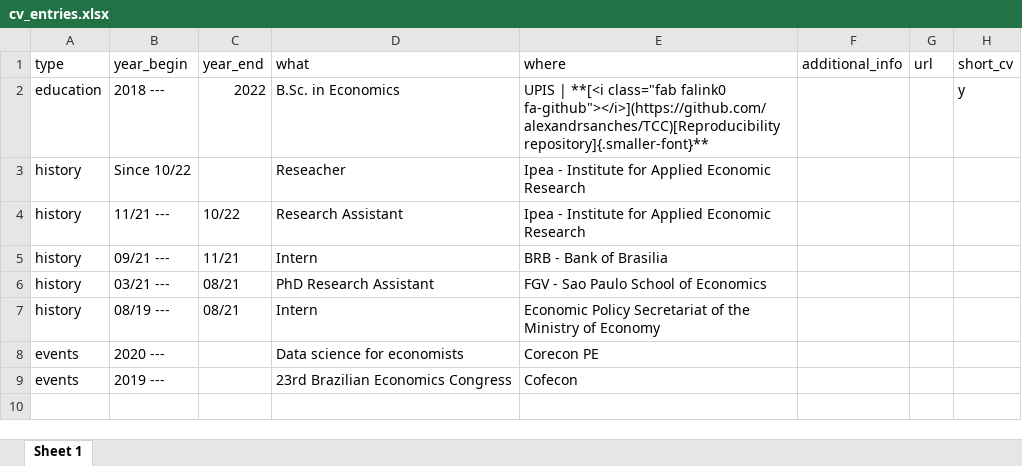
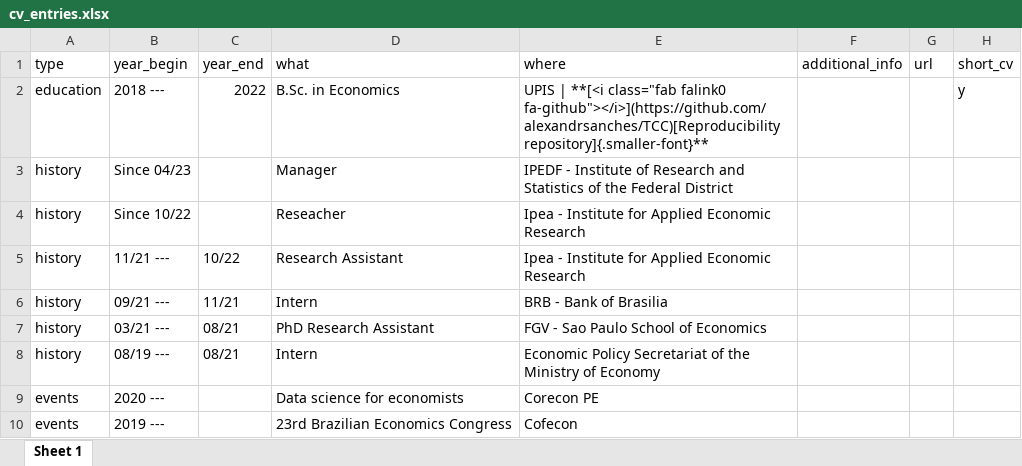
Before and after one commit to alexandrsanches/alexandrsanches.github.io, an Excel workbook: data/cv_entries.xlsx, sheet Sheet 1, drawn as a sheet; values as stored, in another font and other column widths than the file's, no borders; the diff names each change by its address in the sheet, - before the commit and + after, or states it on an @@ line.

```diff
--- a/data/cv_entries.xlsx (sheet Sheet 1)
+++ b/data/cv_entries.xlsx (sheet Sheet 1)
+row 3: history | Since 04/23 |  | Manager | IPEDF - Institute of Research and Statistics of the Federal District
```
Also changed, not shown: 1 other file.
